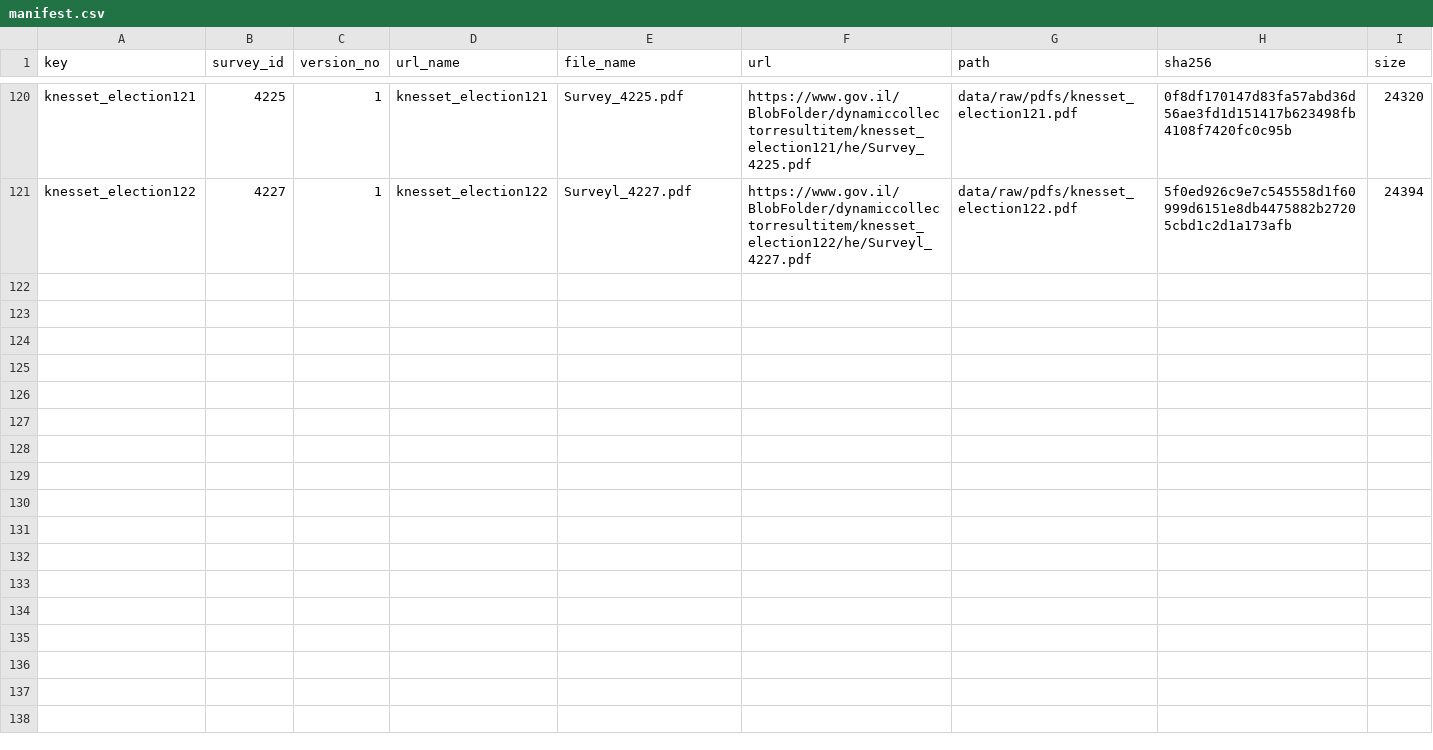
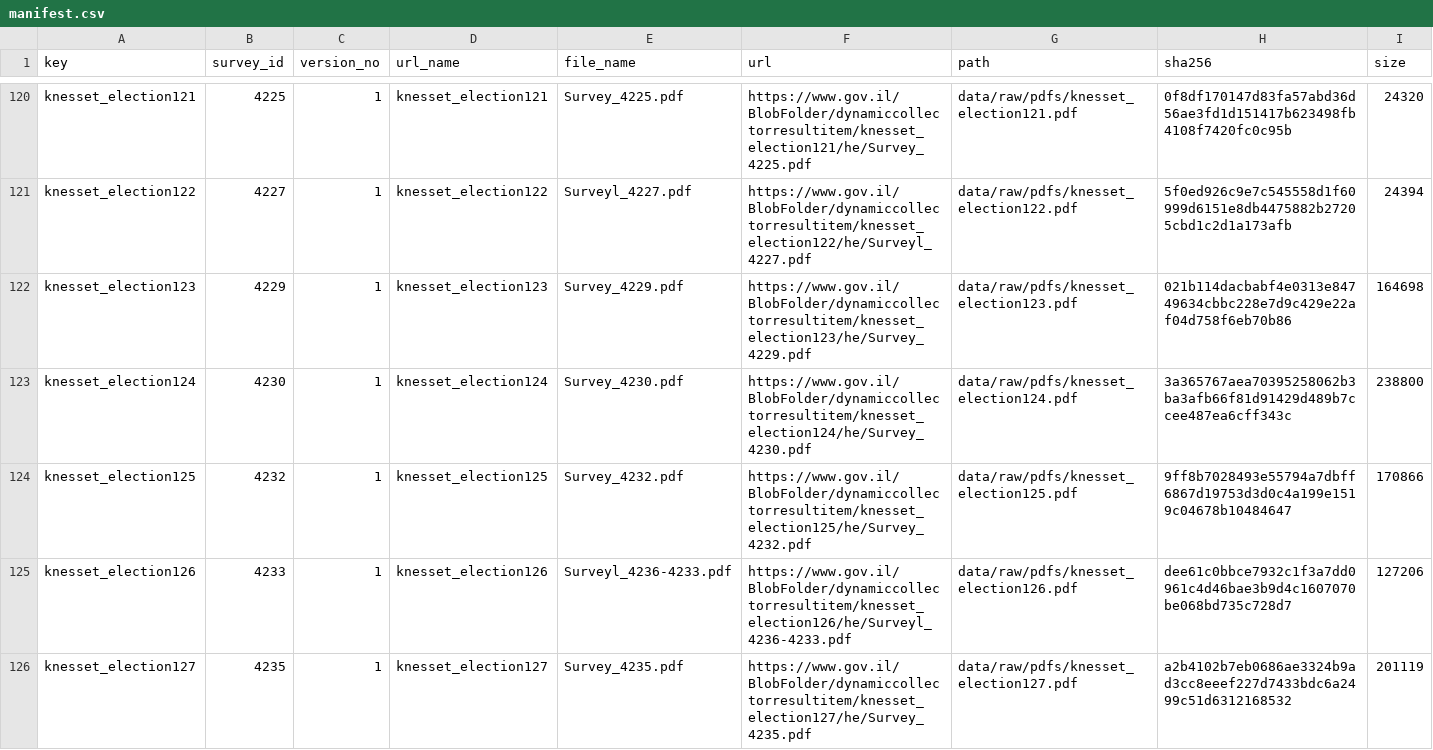
Before and after one commit to Avi-Lezerovich/skrim, a CSV file: data/raw/manifest.csv, drawn as a sheet; only a part is shown, gaps mark what is left out; rows hold the shown columns only; the diff names each change by its address in the sheet, - before the commit and + after, or states it on an @@ line.

```diff
--- a/data/raw/manifest.csv
+++ b/data/raw/manifest.csv
+row 122: knesset_election123 | 4229 | 1 | knesset_election123 | Survey_4229.pdf | https://www.gov.il/BlobFolder/dynamiccollectorresultitem/knesset_election123/he/Survey_4229.pdf | data/raw/pdfs/knesset_election123.pdf | 021b114dacbabf4e0313e84749634cbbc228e7d9c429e22af04d758f6eb70b86 | 164698
+row 123: knesset_election124 | 4230 | 1 | knesset_election124 | Survey_4230.pdf | https://www.gov.il/BlobFolder/dynamiccollectorresultitem/knesset_election124/he/Survey_4230.pdf | data/raw/pdfs/knesset_election124.pdf | 3a365767aea70395258062b3ba3afb66f81d91429d489b7ccee487ea6cff343c | 238800
+row 124: knesset_election125 | 4232 | 1 | knesset_election125 | Survey_4232.pdf | https://www.gov.il/BlobFolder/dynamiccollectorresultitem/knesset_election125/he/Survey_4232.pdf | data/raw/pdfs/knesset_election125.pdf | 9ff8b7028493e55794a7dbff6867d19753d3d0c4a199e1519c04678b10484647 | 170866
+row 125: knesset_election126 | 4233 | 1 | knesset_election126 | Surveyl_4236-4233.pdf | https://www.gov.il/BlobFolder/dynamiccollectorresultitem/knesset_election126/he/Surveyl_4236-4233.pdf | data/raw/pdfs/knesset_election126.pdf | dee61c0bbce7932c1f3a7dd0961c4d46bae3b9d4c1607070be068bd735c728d7 | 127206
+row 126: knesset_election127 | 4235 | 1 | knesset_election127 | Survey_4235.pdf | https://www.gov.il/BlobFolder/dynamiccollectorresultitem/knesset_election127/he/Survey_4235.pdf | data/raw/pdfs/knesset_election127.pdf | a2b4102b7eb0686ae3324b9ad3cc8eeef227d7433bdc6a2499c51d6312168532 | 201119
```
Also changed, not shown: 15 other files.
